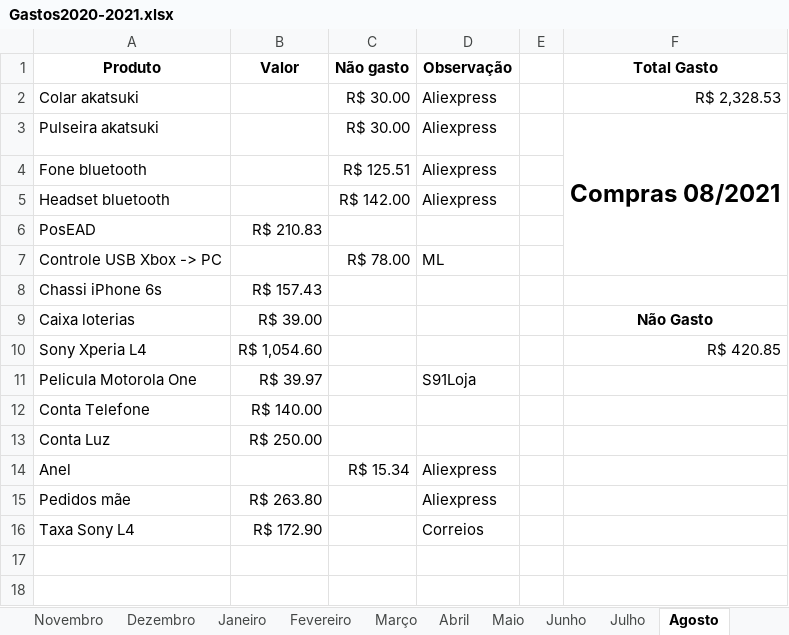
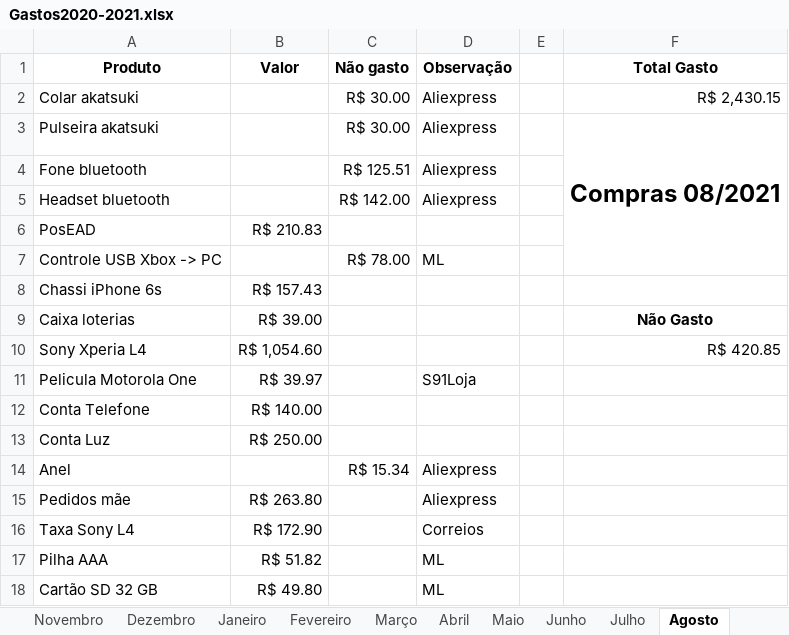
Before and after one commit to cezarnk/projetos, an Excel workbook: Variado/Gastos2020-2021.xlsx, sheet Agosto, drawn as a sheet; values as stored, in another font and other column widths than the file's, no borders; charts and pictures not drawn; the diff names each change by its address in the sheet, - before the commit and + after, or states it on an @@ line.

Commit message:
atualizado planilha de gastos

```diff
--- a/Variado/Gastos2020-2021.xlsx (sheet Agosto)
+++ b/Variado/Gastos2020-2021.xlsx (sheet Agosto)
-F2 (Total Gasto): R$ 2,328.53
+F2 (Total Gasto): R$ 2,430.15
+row 17: Pilha AAA | R$ 51.82 |  | ML
+row 18: Cartão SD 32 GB | R$ 49.80 |  | ML
```
